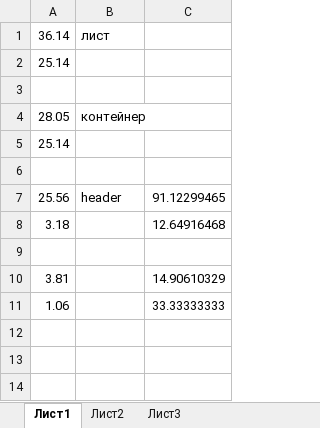
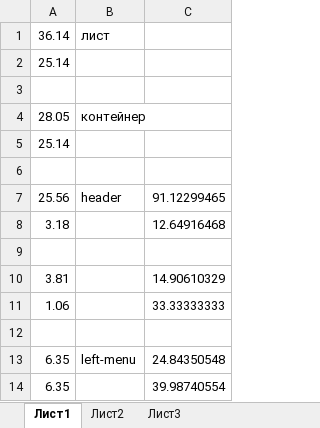
Before and after one commit to alphavita/GoIT, an Excel workbook: Tech Skills/Module 3/11.xlsx, sheet Лист1, drawn as a sheet; values as stored, in another font and other column widths than the file's, no borders; the diff names each change by its address in the sheet, - before the commit and + after, or states it on an @@ line.

```diff
--- a/Tech Skills/Module 3/11.xlsx (sheet Лист1)
+++ b/Tech Skills/Module 3/11.xlsx (sheet Лист1)
+row 12: (empty)
+row 13: 6.35 | left-menu | 24.84350548
+row 14: 6.35 |  | 39.98740554
```
Also changed, not shown: 4 other files.
